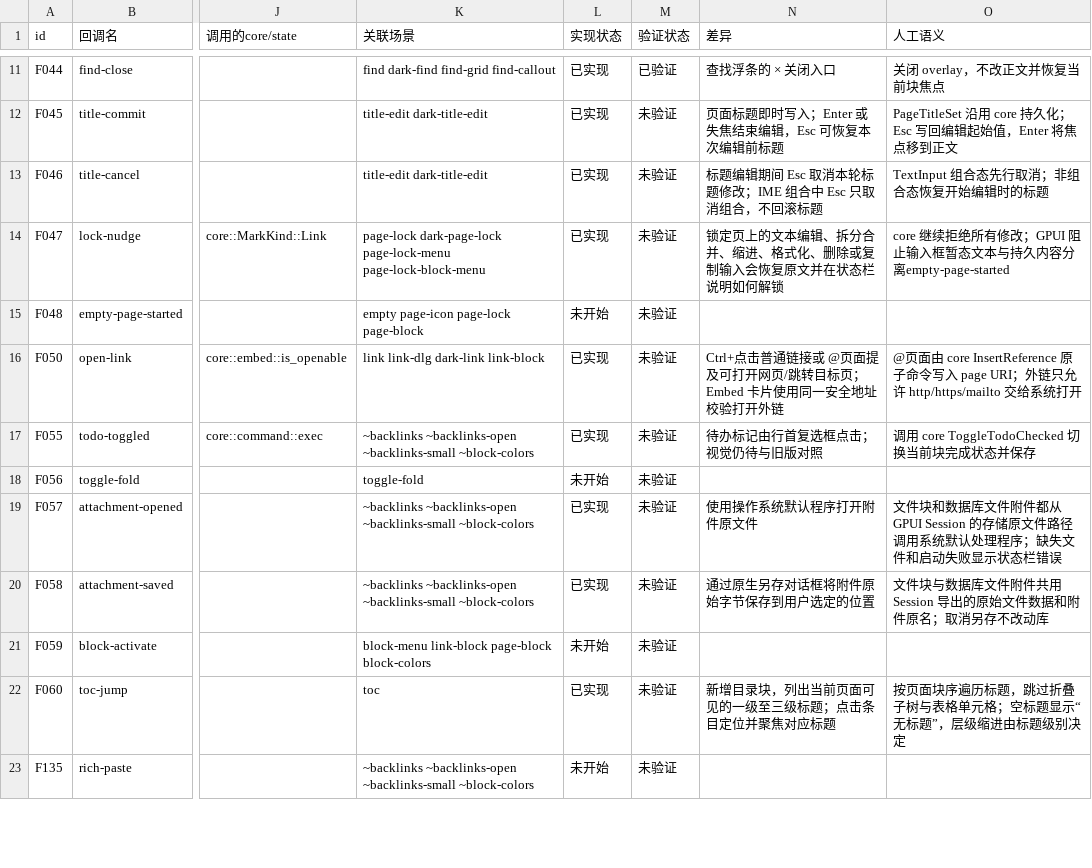
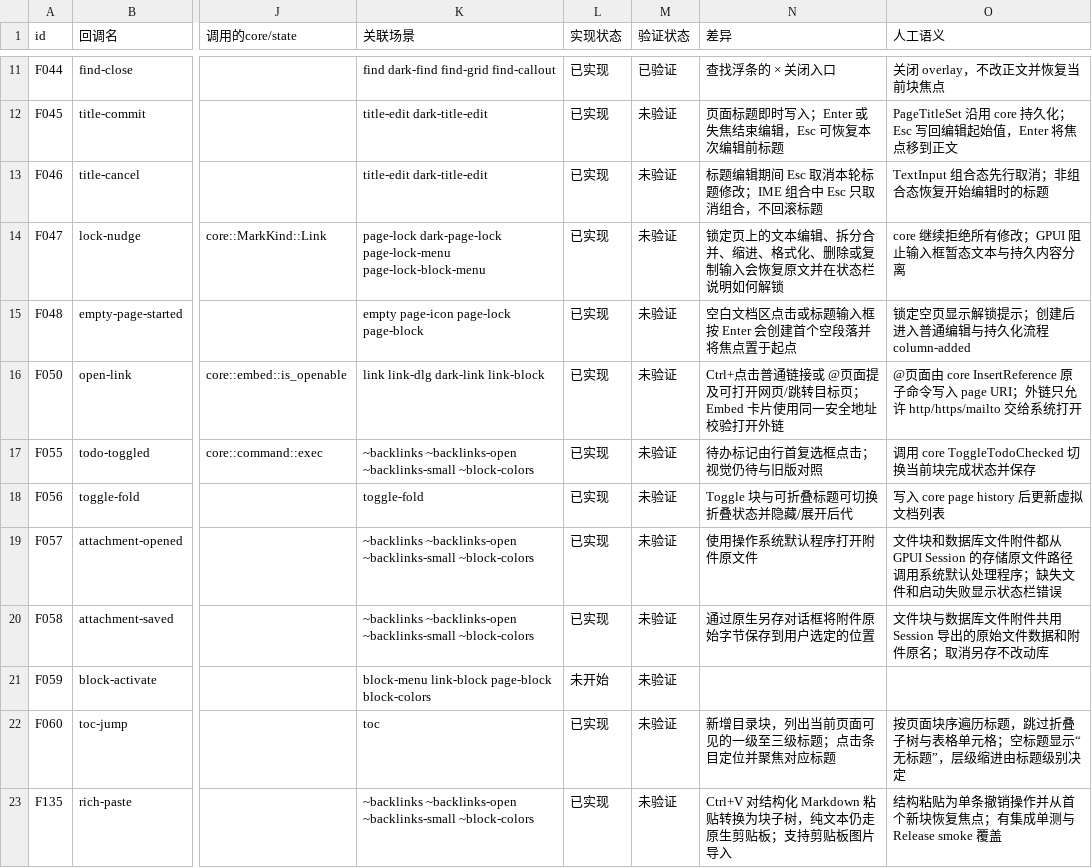
Before and after one commit to PT123123/quire-gpui, a CSV file: docs/PARITY.csv, drawn as a sheet; only a part is shown, gaps mark what is left out; the diff covers the shown part only; the diff names each change by its address in the sheet, - before the commit and + after, or states it on an @@ line.

Commit message:
Reconcile implemented editor parity callbacks

```diff
--- a/docs/PARITY.csv
+++ b/docs/PARITY.csv
-O14 (人工语义): core 继续拒绝所有修改；GPUI 阻止输入框暂态文本与持久内容分离empty-page-started
+O14 (人工语义): core 继续拒绝所有修改；GPUI 阻止输入框暂态文本与持久内容分离
-L15 (实现状态): 未开始
+L15 (实现状态): 已实现
-N15 (差异): (empty)
+N15 (差异): 空白文档区点击或标题输入框按 Enter 会创建首个空段落并将焦点置于起点
-O15 (人工语义): (empty)
+O15 (人工语义): 锁定空页显示解锁提示；创建后进入普通编辑与持久化流程column-added
-L18 (实现状态): 未开始
+L18 (实现状态): 已实现
-N18 (差异): (empty)
+N18 (差异): Toggle 块与可折叠标题可切换折叠状态并隐藏/展开后代
-O18 (人工语义): (empty)
+O18 (人工语义): 写入 core page history 后更新虚拟文档列表
-L23 (实现状态): 未开始
+L23 (实现状态): 已实现
-N23 (差异): (empty)
+N23 (差异): Ctrl+V 对结构化 Markdown 粘贴转换为块子树，纯文本仍走原生剪贴板；支持剪贴板图片导入
-O23 (人工语义): (empty)
+O23 (人工语义): 结构粘贴为单条撤销操作并从首个新块恢复焦点；有集成单测与 Release smoke 覆盖
```
Also changed, not shown: 30 edited cells elsewhere in this file, docs/PARITY-SEMANTICS.csv, 1 other file.
